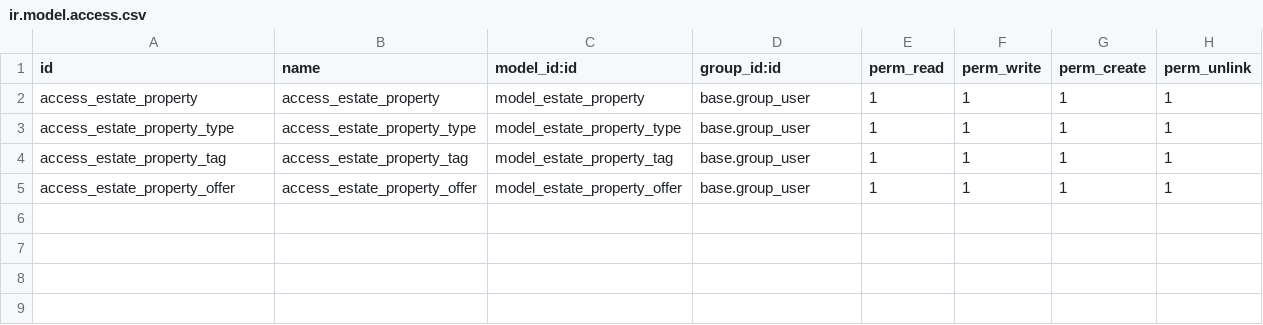
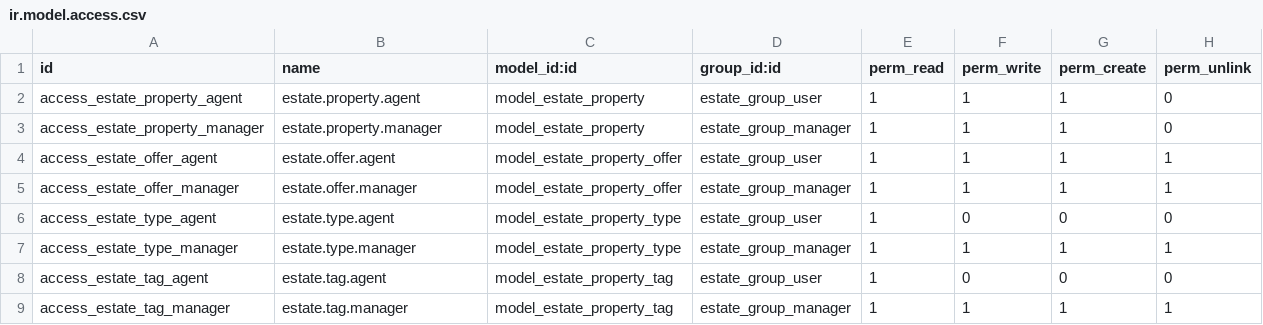
Before and after one commit to imanSoleiman/odoo19-real-estate, a CSV file: estate/security/ir.model.access.csv, drawn as a sheet.

Commit message:
Add Agent and Manager role-based security

```diff
--- a/estate/security/ir.model.access.csv
+++ b/estate/security/ir.model.access.csv
@@ -1,5 +1,9 @@
 id,name,model_id:id,group_id:id,perm_read,perm_write,perm_create,perm_unlink
-access_estate_property,access_estate_property,model_estate_property,base.group_user,1,1,1,1
-access_estate_property_type,access_estate_property_type,model_estate_property_type,base.group_user,1,1,1,1
-access_estate_property_tag,access_estate_property_tag,model_estate_property_tag,base.group_user,1,1,1,1
-access_estate_property_offer,access_estate_property_offer,model_estate_property_offer,base.group_user,1,1,1,1
+access_estate_property_agent,estate.property.agent,model_estate_property,estate_group_user,1,1,1,0
+access_estate_property_manager,estate.property.manager,model_estate_property,estate_group_manager,1,1,1,0
+access_estate_offer_agent,estate.offer.agent,model_estate_property_offer,estate_group_user,1,1,1,1
+access_estate_offer_manager,estate.offer.manager,model_estate_property_offer,estate_group_manager,1,1,1,1
+access_estate_type_agent,estate.type.agent,model_estate_property_type,estate_group_user,1,0,0,0
+access_estate_type_manager,estate.type.manager,model_estate_property_type,estate_group_manager,1,1,1,1
+access_estate_tag_agent,estate.tag.agent,model_estate_property_tag,estate_group_user,1,0,0,0
+access_estate_tag_manager,estate.tag.manager,model_estate_property_tag,estate_group_manager,1,1,1,1
```
Also changed, not shown: 6 other files.
